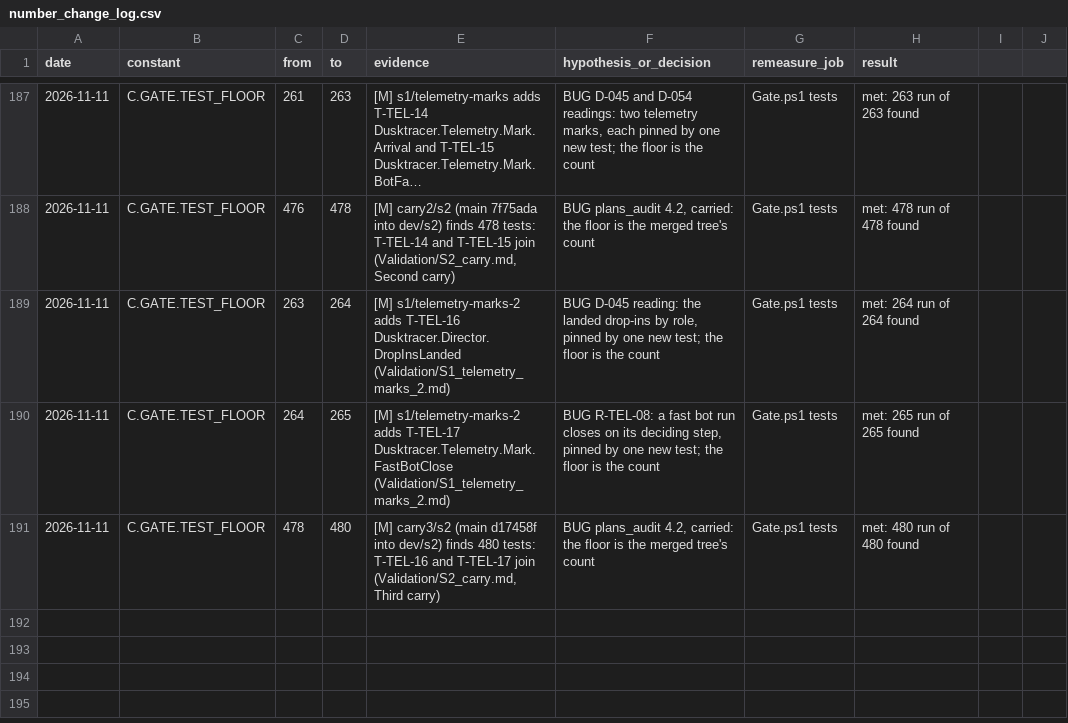
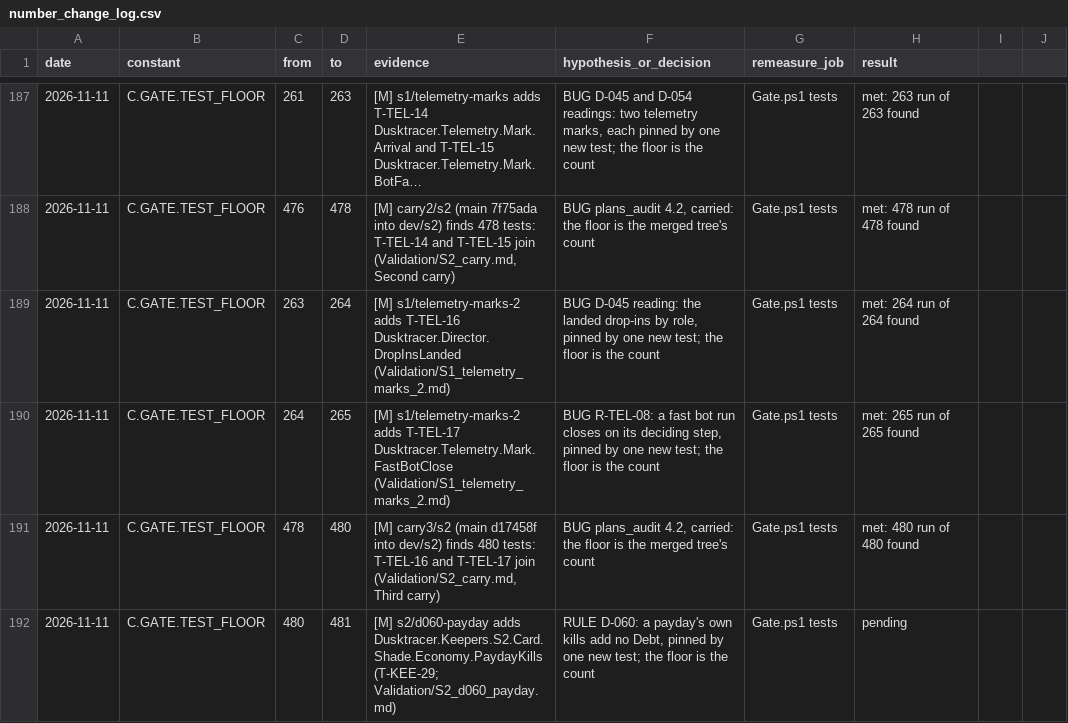
Before and after one commit to AaronJin0323/RogueGame, a CSV file: Docs/number_change_log.csv, drawn as a sheet; only a part is shown, gaps mark what is left out; long unchanged cells end in …; the diff names each change by its address in the sheet, - before the commit and + after, or states it on an @@ line.

```diff
--- a/Docs/number_change_log.csv
+++ b/Docs/number_change_log.csv
+row 192: 2026-11-11 | C.GATE.TEST_FLOOR | 480 | 481 | [M] s2/d060-payday adds Dusktracer.Keepers.S2.Card.Shade.Economy.PaydayKills (T-KEE-29; Validation/S2_d060_payday.md) | RULE D-060: a payday's own kills add no Debt, pinned by one new test; the floor is the count | Gate.ps1 tests | pending
```
Also changed, not shown: 11 other files.
